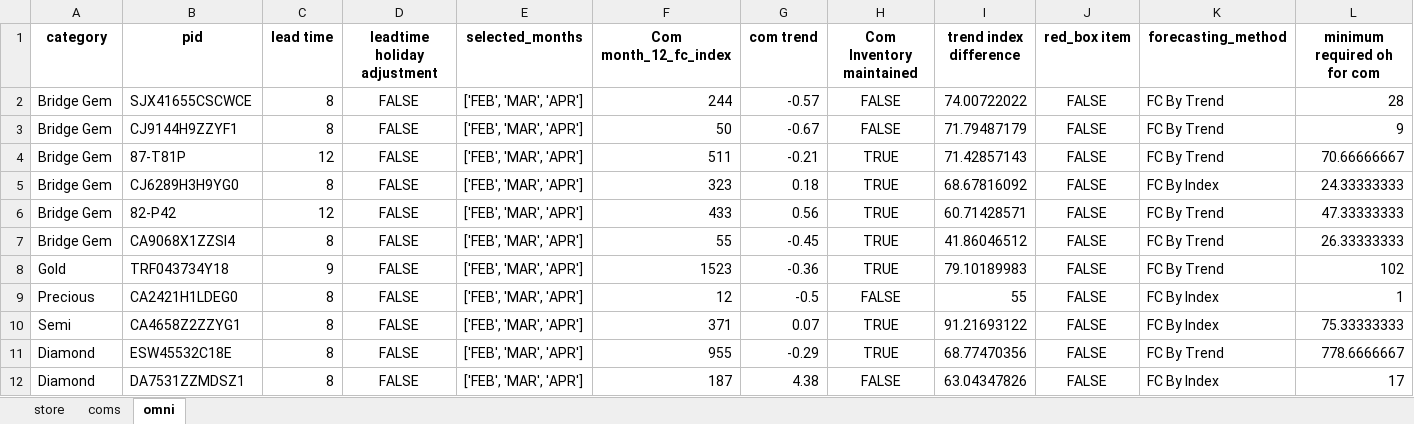
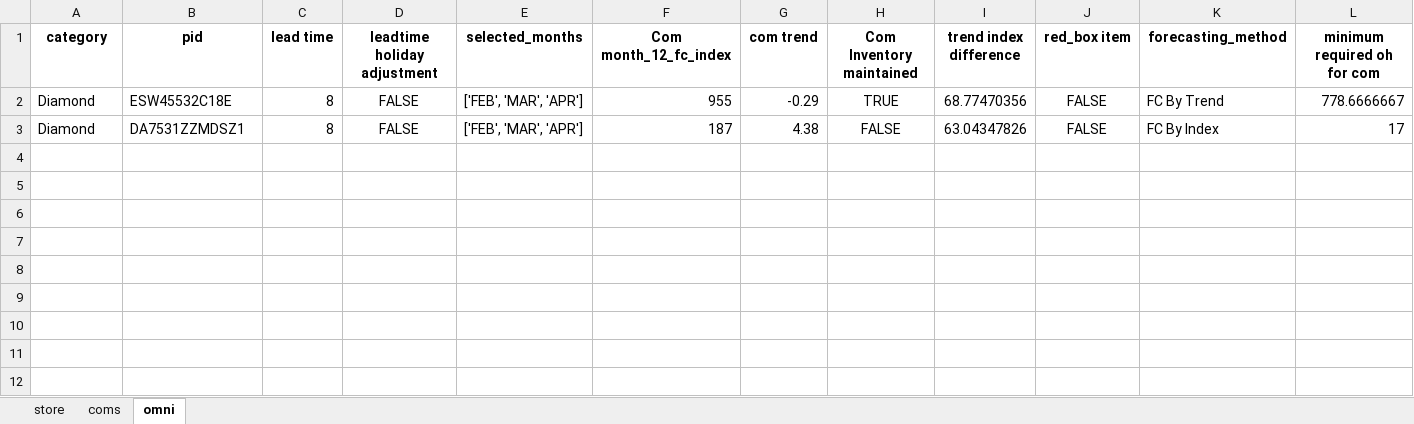
Before and after one commit to EMMUUU28/excel_forecasting, an Excel workbook: xlsx_processor1/forecast_summaryfor_april_4.xlsx, sheet omni, drawn as a sheet; only a part is shown; values as stored, in another font and other column widths than the file's, no borders; rows hold the shown columns only; the diff names each change by its address in the sheet, - before the commit and + after, or states it on an @@ line.

```diff
--- a/xlsx_processor1/forecast_summaryfor_april_4.xlsx (sheet omni)
+++ b/xlsx_processor1/forecast_summaryfor_april_4.xlsx (sheet omni)
-row 2: Bridge Gem | SJX41655CSCWCE | 8 | FALSE | ['FEB', 'MAR', 'APR'] | 244 | -0.57 | FALSE | 74.00722022 | FALSE | FC By Trend | 28
-row 3: Bridge Gem | CJ9144H9ZZYF1 | 8 | FALSE | ['FEB', 'MAR', 'APR'] | 50 | -0.67 | FALSE | 71.79487179 | FALSE | FC By Trend | 9
-row 4: Bridge Gem | 87-T81P | 12 | FALSE | ['FEB', 'MAR', 'APR'] | 511 | -0.21 | TRUE | 71.42857143 | FALSE | FC By Trend | 70.66666667
-row 5: Bridge Gem | CJ6289H3H9YG0 | 8 | FALSE | ['FEB', 'MAR', 'APR'] | 323 | 0.18 | TRUE | 68.67816092 | FALSE | FC By Index | 24.33333333
-row 6: Bridge Gem | 82-P42 | 12 | FALSE | ['FEB', 'MAR', 'APR'] | 433 | 0.56 | TRUE | 60.71428571 | FALSE | FC By Trend | 47.33333333
-row 7: Bridge Gem | CA9068X1ZZSI4 | 8 | FALSE | ['FEB', 'MAR', 'APR'] | 55 | -0.45 | TRUE | 41.86046512 | FALSE | FC By Trend | 26.33333333
-row 8: Gold | TRF043734Y18 | 9 | FALSE | ['FEB', 'MAR', 'APR'] | 1523 | -0.36 | TRUE | 79.10189983 | FALSE | FC By Trend | 102
-row 9: Precious | CA2421H1LDEG0 | 8 | FALSE | ['FEB', 'MAR', 'APR'] | 12 | -0.5 | FALSE | 55 | FALSE | FC By Index | 1
-row 10: Semi | CA4658Z2ZZYG1 | 8 | FALSE | ['FEB', 'MAR', 'APR'] | 371 | 0.07 | TRUE | 91.21693122 | FALSE | FC By Index | 75.33333333
```
Also changed, not shown: sheet store, sheet coms, 2 other files.
